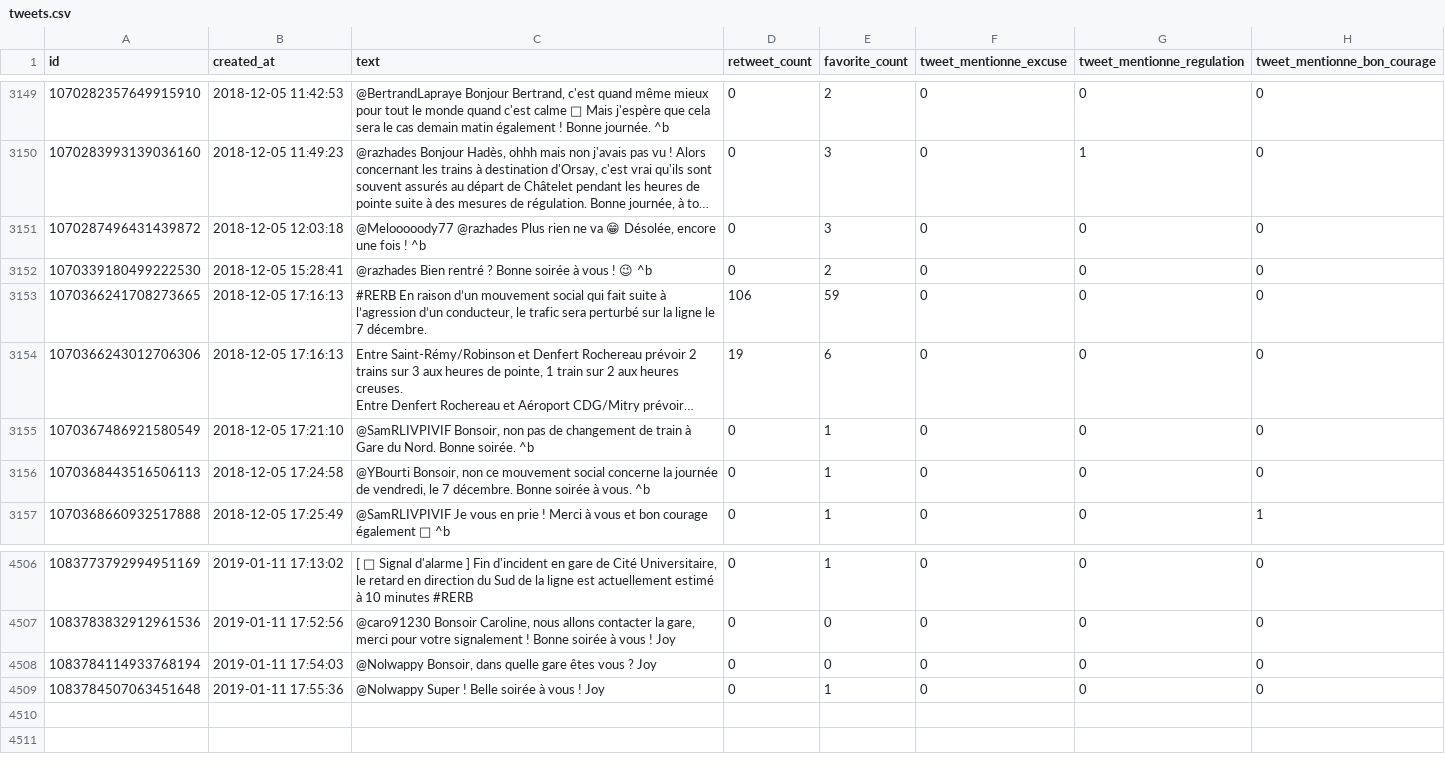
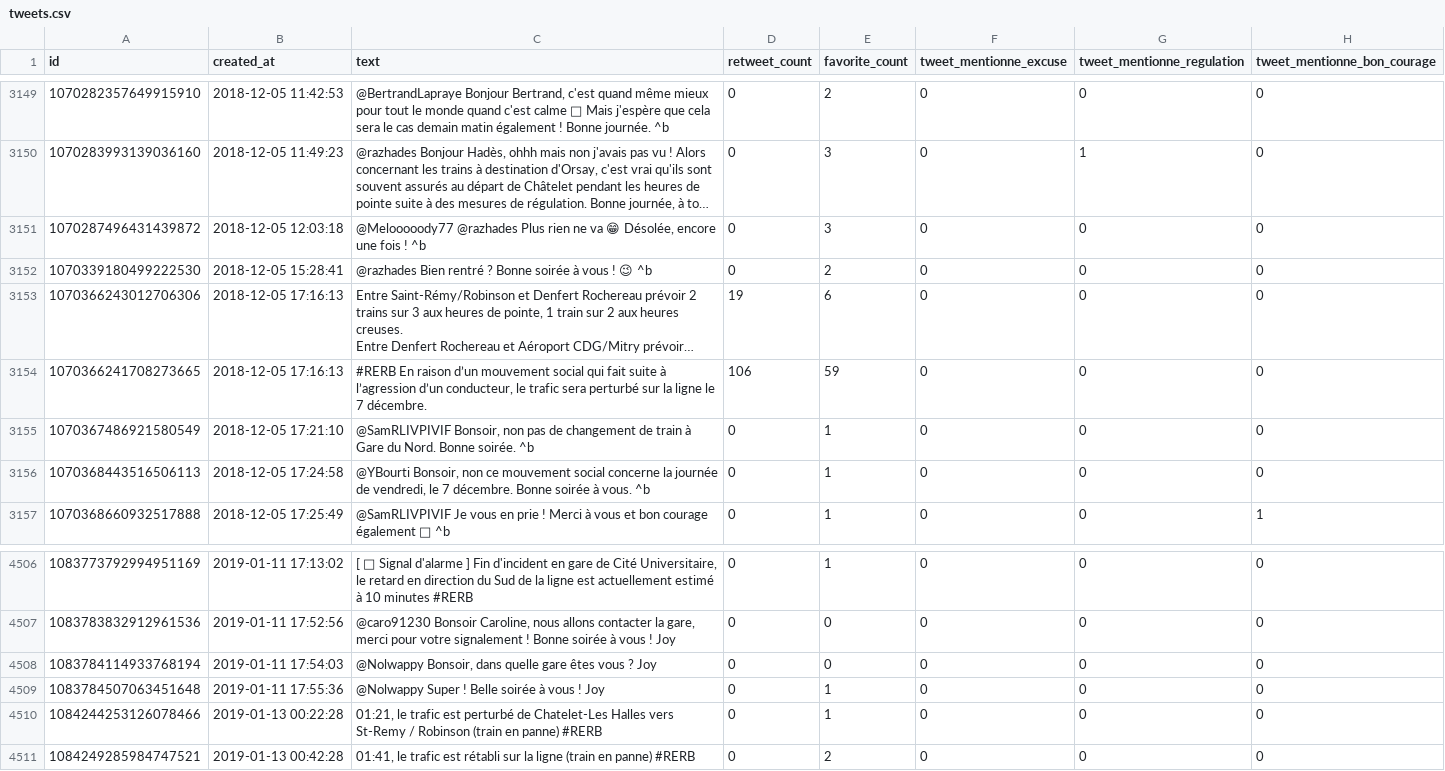
Before and after one commit to AntoineAugusti/tweets-rerb, a CSV file: tweets.csv, drawn as a sheet; only a part is shown, gaps mark what is left out; long unchanged cells end in …; the diff names each change by its address in the sheet, - before the commit and + after, or states it on an @@ line.

Commit message:
New tweets at 2019-01-13T01:00:34Z [skip ci]

```diff
--- a/tweets.csv
+++ b/tweets.csv
@@ row 3154 moved to row 3153: 1070366243012706306 @@
+row 4510: 1084244253126078466 | 2019-01-13 00:22:28 | 01:21, le trafic est perturbé de Chatelet-Les Halles vers St-Remy / Robinson (train en panne) #RERB | 0 | 1 | 0 | 0 | 0
+row 4511: 1084249285984747521 | 2019-01-13 00:42:28 | 01:41, le trafic est rétabli sur la ligne (train en panne) #RERB | 0 | 2 | 0 | 0 | 0
```
